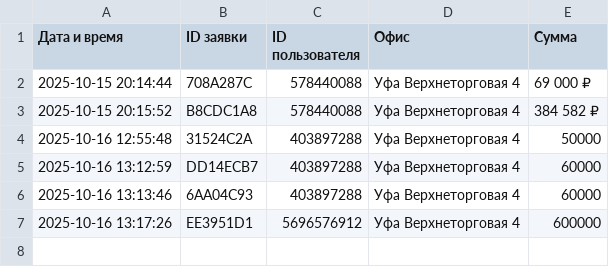
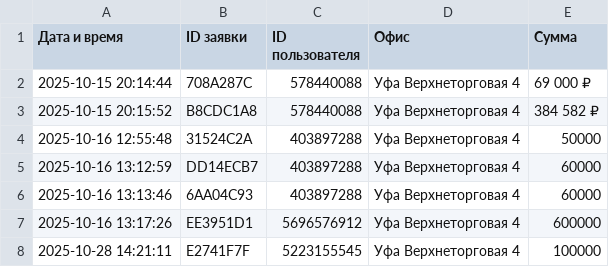
Before and after one commit to jumeaux34/-aurora-webapp, a CSV file: logs/orders.csv, drawn as a sheet; the diff names each change by its address in the sheet, - before the commit and + after, or states it on an @@ line.

```diff
--- a/logs/orders.csv
+++ b/logs/orders.csv
+row 8: 2025-10-28 14:21:11 | E2741F7F | 5223155545 | Уфа Верхнеторговая 4 | 100000
```
Also changed, not shown: 4 other files.
